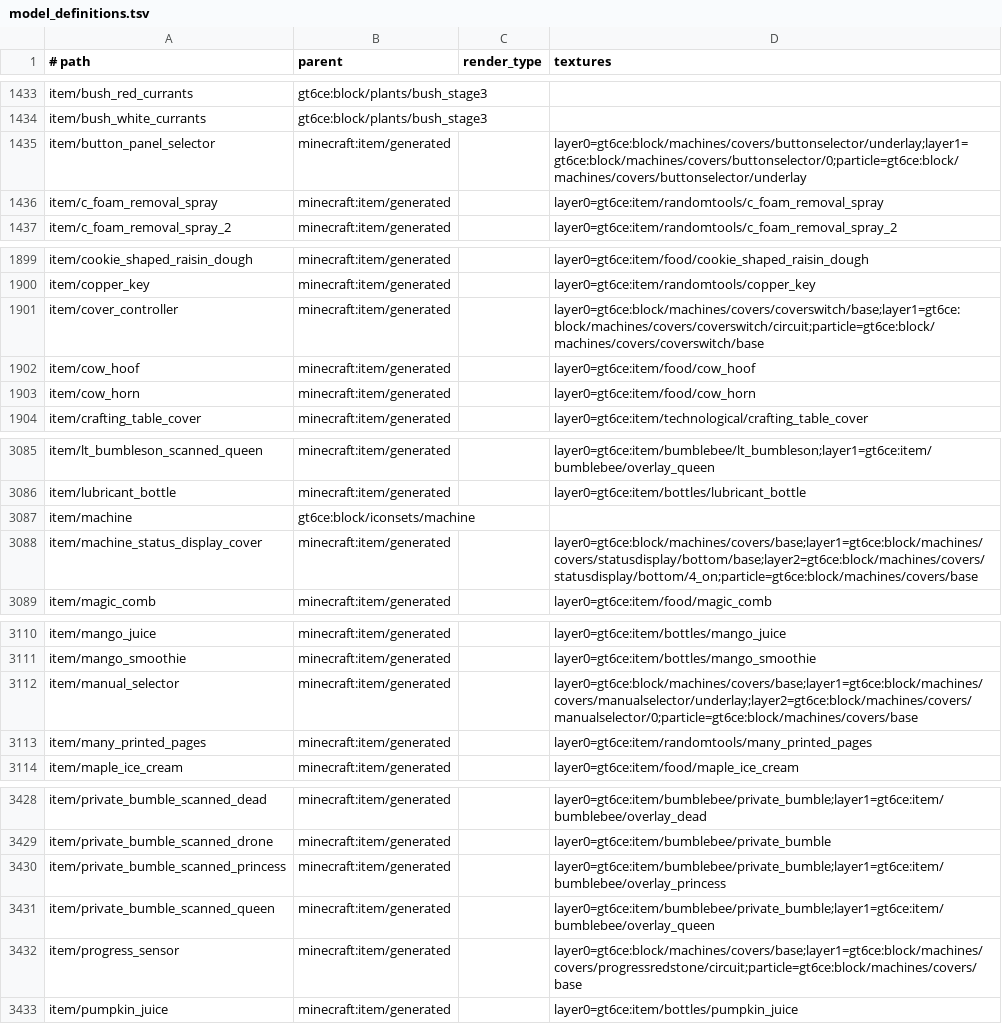
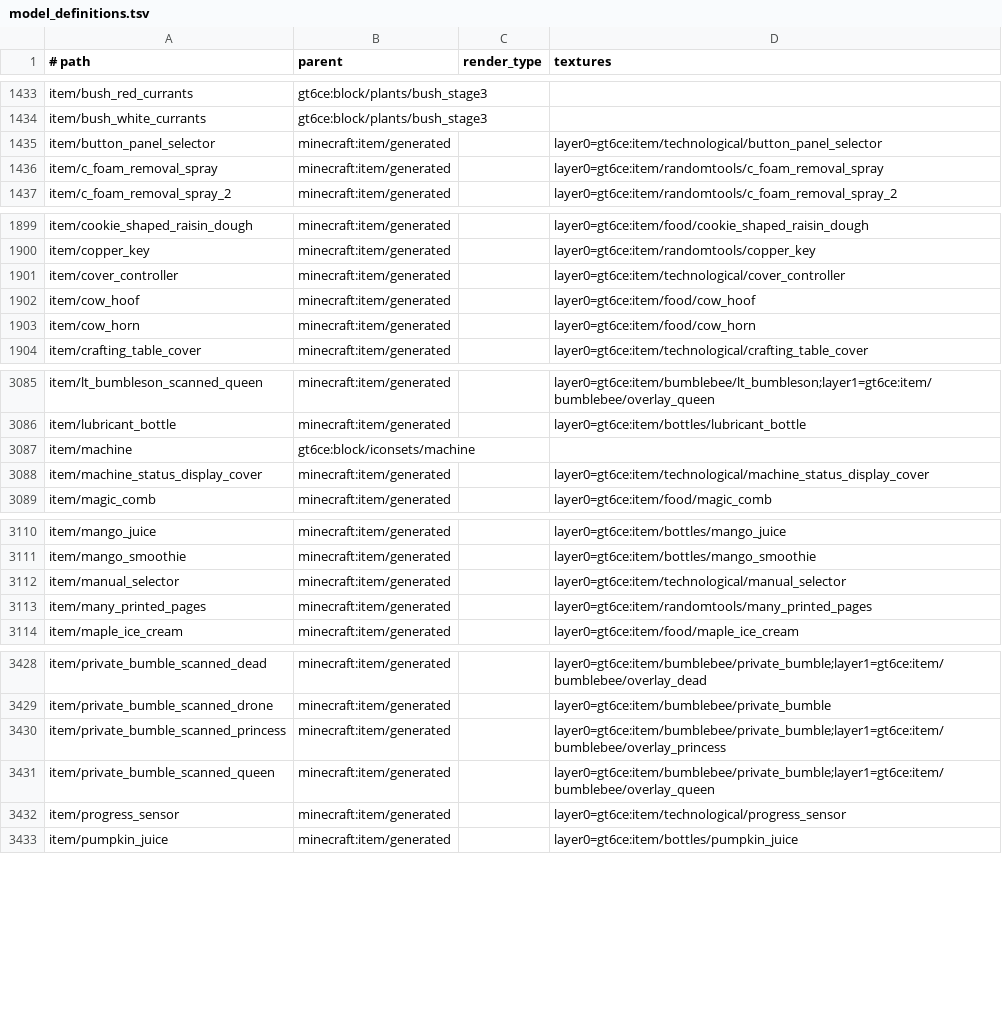
Before and after one commit to GregTech6CE/GregTech6, a TSV file: core/src/main/resources/assets/gt6ce/model_definitions.tsv, drawn as a sheet; only a part is shown, gaps mark what is left out; the diff covers the shown part only.

Commit message:
fix(cover): restore three-form rendering, borderless block textures and 1px item icons
Refs #430

```diff
--- a/core/src/main/resources/assets/gt6ce/model_definitions.tsv
+++ b/core/src/main/resources/assets/gt6ce/model_definitions.tsv
@@ -1434,3 +1434,3 @@ item/bush_red_currants	gt6ce:block/plants/bush_stage3
 item/bush_white_currants	gt6ce:block/plants/bush_stage3		
-item/button_panel_selector	minecraft:item/generated		layer0=gt6ce:block/machines/covers/buttonselector/underlay;layer1=gt6ce:block/machines/covers/buttonselector/0;particle=gt6ce:block/machines/covers/buttonselector/underlay
+item/button_panel_selector	minecraft:item/generated		layer0=gt6ce:item/technological/button_panel_selector
 item/c_foam_removal_spray	minecraft:item/generated		layer0=gt6ce:item/randomtools/c_foam_removal_spray
@@ -1900,3 +1900,3 @@ item/cookie_shaped_raisin_dough	minecraft:item/generated		layer0=gt6ce:item/food
 item/copper_key	minecraft:item/generated		layer0=gt6ce:item/randomtools/copper_key
-item/cover_controller	minecraft:item/generated		layer0=gt6ce:block/machines/covers/coverswitch/base;layer1=gt6ce:block/machines/covers/coverswitch/circuit;particle=gt6ce:block/machines/covers/coverswitch/base
+item/cover_controller	minecraft:item/generated		layer0=gt6ce:item/technological/cover_controller
 item/cow_hoof	minecraft:item/generated		layer0=gt6ce:item/food/cow_hoof
@@ -3087,3 +3087,3 @@ item/lubricant_bottle	minecraft:item/generated		layer0=gt6ce:item/bottles/lubric
 item/machine	gt6ce:block/iconsets/machine		
-item/machine_status_display_cover	minecraft:item/generated		layer0=gt6ce:block/machines/covers/base;layer1=gt6ce:block/machines/covers/statusdisplay/bottom/base;layer2=gt6ce:block/machines/covers/statusdisplay/bottom/4_on;particle=gt6ce:block/machines/covers/base
+item/machine_status_display_cover	minecraft:item/generated		layer0=gt6ce:item/technological/machine_status_display_cover
 item/magic_comb	minecraft:item/generated		layer0=gt6ce:item/food/magic_comb
@@ -3111,3 +3111,3 @@ item/mango_juice	minecraft:item/generated		layer0=gt6ce:item/bottles/mango_juice
 item/mango_smoothie	minecraft:item/generated		layer0=gt6ce:item/bottles/mango_smoothie
-item/manual_selector	minecraft:item/generated		layer0=gt6ce:block/machines/covers/base;layer1=gt6ce:block/machines/covers/manualselector/underlay;layer2=gt6ce:block/machines/covers/manualselector/0;particle=gt6ce:block/machines/covers/base
+item/manual_selector	minecraft:item/generated		layer0=gt6ce:item/technological/manual_selector
 item/many_printed_pages	minecraft:item/generated		layer0=gt6ce:item/randomtools/many_printed_pages
@@ -3431,3 +3431,3 @@ item/private_bumble_scanned_princess	minecraft:item/generated		layer0=gt6ce:item
 item/private_bumble_scanned_queen	minecraft:item/generated		layer0=gt6ce:item/bumblebee/private_bumble;layer1=gt6ce:item/bumblebee/overlay_queen
-item/progress_sensor	minecraft:item/generated		layer0=gt6ce:block/machines/covers/base;layer1=gt6ce:block/machines/covers/progressredstone/circuit;particle=gt6ce:block/machines/covers/base
+item/progress_sensor	minecraft:item/generated		layer0=gt6ce:item/technological/progress_sensor
 item/pumpkin_juice	minecraft:item/generated		layer0=gt6ce:item/bottles/pumpkin_juice
```
Also changed, not shown: 19 edited cells elsewhere in this file, 51 other files.
